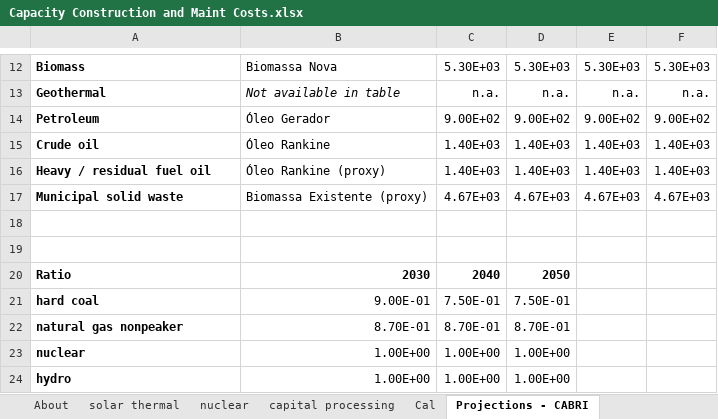
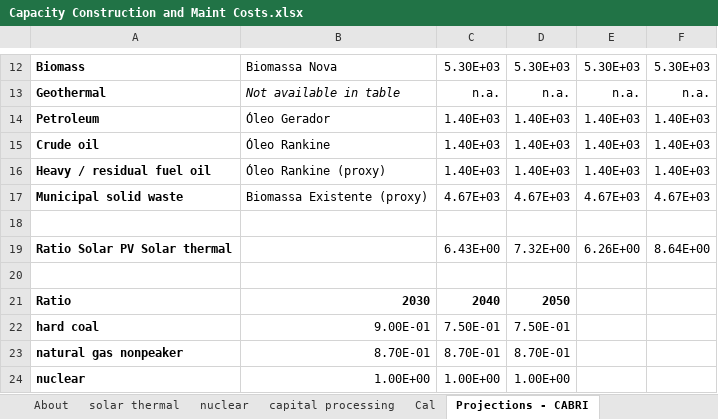
Before and after one commit to EnergyInnovation/eps-brazil, an Excel workbook: InputData/elec/CCaMC/Capacity Construction and Maint Costs.xlsx, sheet Projections - CABRI, drawn as a sheet; only a part is shown, gaps mark what is left out; the shorter side is filled out with more unchanged rows; values as stored, in another font and other column widths than the file's, no borders; charts and pictures not drawn; the diff names each change by its address in the sheet, - before the commit and + after, or states it on an @@ line.

```diff
--- a/InputData/elec/CCaMC/Capacity Construction and Maint Costs.xlsx (sheet Projections - CABRI)
+++ b/InputData/elec/CCaMC/Capacity Construction and Maint Costs.xlsx (sheet Projections - CABRI)
-C14: 9.00E+02
+C14: 1.40E+03
-D14: 9.00E+02
+D14: 1.40E+03
-E14: 9.00E+02
+E14: 1.40E+03
-F14: 9.00E+02
+F14: 1.40E+03
+row 19: Ratio Solar PV Solar thermal |  | 6.43E+00 | 7.32E+00 | 6.26E+00 | 8.64E+00
```
Also changed, not shown: sheet Projections - CPL estimations, sheet CCaMC-AFOaMCpUC-new, sheet CCaMC-AFOaMCpUC-pre-ret, sheet CCaMC-BCCpUC, sheet CCaMC-VOaMCpUC-pre-ret, sheet CCaMC-VOaMCpUC-new, 2 more sheets, formulas that keep their value, charts or pictures, 15 other files.
